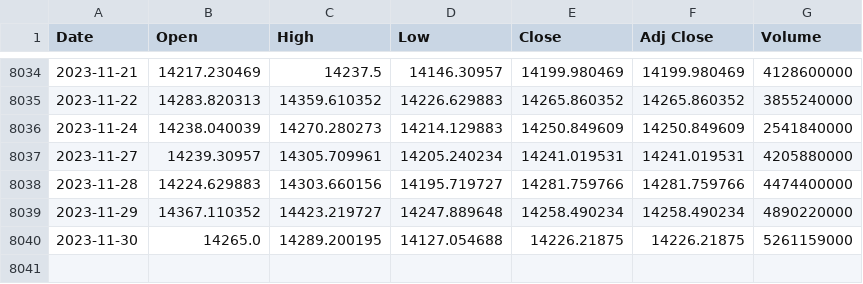
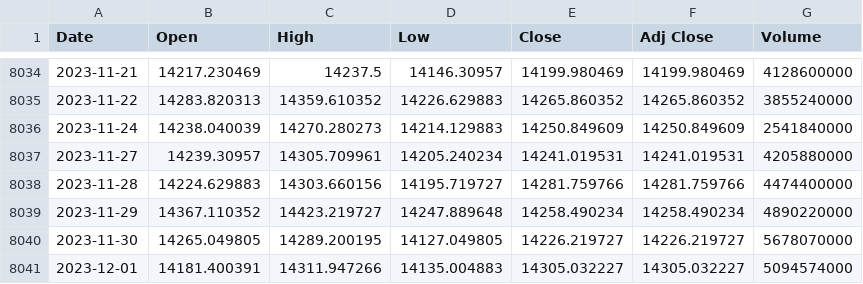
Before and after one commit to autocoreinsightz/data, a CSV file: financial/nasdaq_data.csv, drawn as a sheet; only a part is shown, gaps mark what is left out.

Commit message:
automated update to curated data file

```diff
--- a/financial/nasdaq_data.csv
+++ b/financial/nasdaq_data.csv
@@ -8039,2 +8039,3 @@ Date,Open,High,Low,Close,Adj Close,Volume
 2023-11-29,14367.110352,14423.219727,14247.889648,14258.490234,14258.490234,4890220000
-2023-11-30,14265.0,14289.200195,14127.054688,14226.21875,14226.21875,5261159000
+2023-11-30,14265.049805,14289.200195,14127.049805,14226.219727,14226.219727,5678070000
+2023-12-01,14181.400391,14311.947266,14135.004883,14305.032227,14305.032227,5094574000
```
